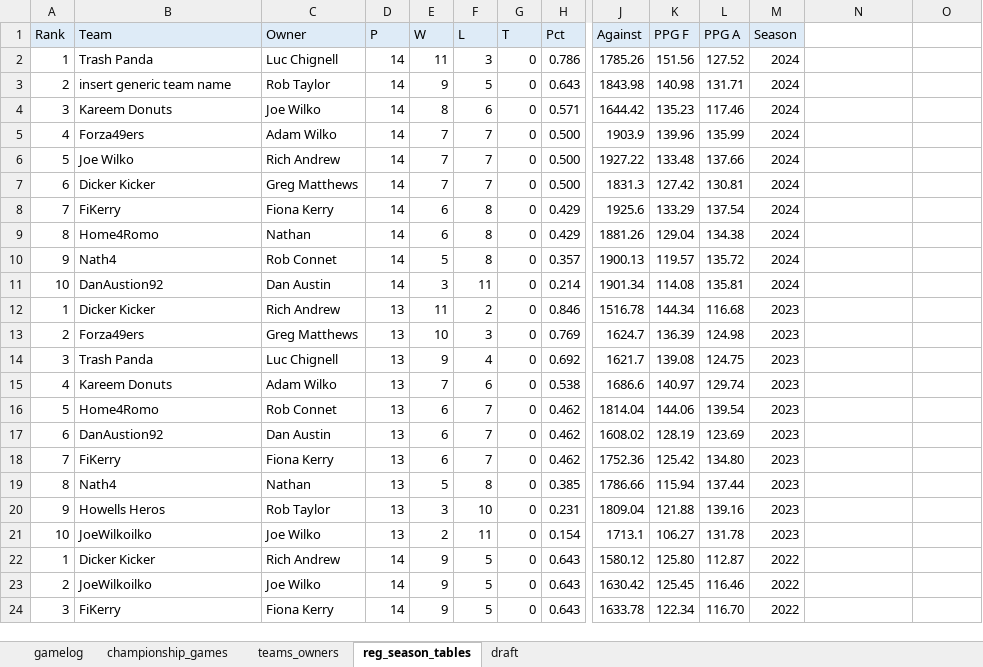
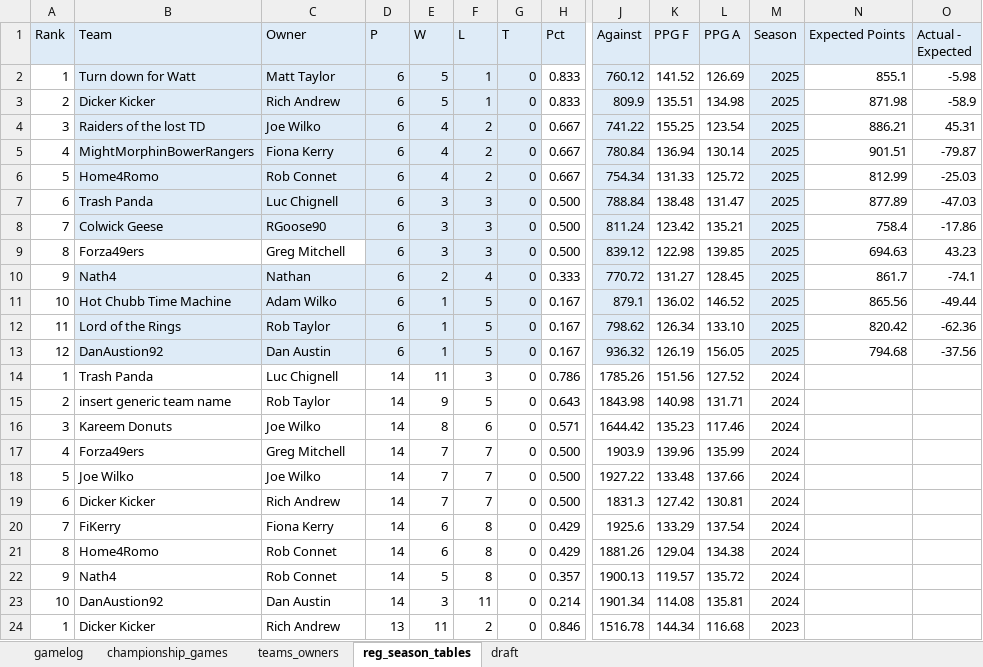
Before and after one commit to Chockers1/TheBigTebowski, an Excel workbook: fantasy_football.xlsm, sheet reg_season_tables, drawn as a sheet; only a part is shown, gaps mark what is left out; the shorter side is filled out with more unchanged rows; values as stored, in another font and other column widths than the file's, no borders; conditional formats not drawn; addresses are those after the commit; rows hold the shown columns only; the diff names each change by its address in the sheet, - before the commit and + after, or states it on an @@ line.

Commit message:
Expand records tables and refresh data

```diff
--- a/fantasy_football.xlsm (sheet reg_season_tables)
+++ b/fantasy_football.xlsm (sheet reg_season_tables)
-N1: (empty)
+N1: Expected Points
-N1:O1 fill: none
+N1:O1 fill: #DEEBF7
-O1: (empty)
+O1: Actual - Expected
+row 2: 1 | Turn down for Watt | Matt Taylor | 6 | 5 | 1 | 0 | 0.833 | 760.12 | 141.52 | 126.69 | 2025 | 855.1 | -5.98
+row 3: 2 | Dicker Kicker | Rich Andrew | 6 | 5 | 1 | 0 | 0.833 | 809.9 | 135.51 | 134.98 | 2025 | 871.98 | -58.9
+row 4: 3 | Raiders of the lost TD | Joe Wilko | 6 | 4 | 2 | 0 | 0.667 | 741.22 | 155.25 | 123.54 | 2025 | 886.21 | 45.31
+row 5: 4 | MightMorphinBowerRangers | Fiona Kerry | 6 | 4 | 2 | 0 | 0.667 | 780.84 | 136.94 | 130.14 | 2025 | 901.51 | -79.87
+row 6: 5 | Home4Romo | Rob Connet | 6 | 4 | 2 | 0 | 0.667 | 754.34 | 131.33 | 125.72 | 2025 | 812.99 | -25.03
+row 7: 6 | Trash Panda | Luc Chignell | 6 | 3 | 3 | 0 | 0.500 | 788.84 | 138.48 | 131.47 | 2025 | 877.89 | -47.03
+row 8: 7 | Colwick Geese | RGoose90 | 6 | 3 | 3 | 0 | 0.500 | 811.24 | 123.42 | 135.21 | 2025 | 758.4 | -17.86
+row 9: 8 | Forza49ers | Greg Mitchell | 6 | 3 | 3 | 0 | 0.500 | 839.12 | 122.98 | 139.85 | 2025 | 694.63 | 43.23
+row 10: 9 | Nath4 | Nathan | 6 | 2 | 4 | 0 | 0.333 | 770.72 | 131.27 | 128.45 | 2025 | 861.7 | -74.1
+row 11: 10 | Hot Chubb Time Machine | Adam Wilko | 6 | 1 | 5 | 0 | 0.167 | 879.1 | 136.02 | 146.52 | 2025 | 865.56 | -49.44
+row 12: 11 | Lord of the Rings | Rob Taylor | 6 | 1 | 5 | 0 | 0.167 | 798.62 | 126.34 | 133.10 | 2025 | 820.42 | -62.36
+row 13: 12 | DanAustion92 | Dan Austin | 6 | 1 | 5 | 0 | 0.167 | 936.32 | 126.19 | 156.05 | 2025 | 794.68 | -37.56
-C17 (Owner): Adam Wilko
+C17 (Owner): Greg Mitchell
-C18 (Owner): Rich Andrew
+C18 (Owner): Joe Wilko
-C19 (Owner): Greg Matthews
+C19 (Owner): Rich Andrew
-C21 (Owner): Nathan
+C21 (Owner): Rob Connet
```
Also changed, not shown: sheet gamelog, sheet teams_owners, formulas that keep their value, 1 other file.
